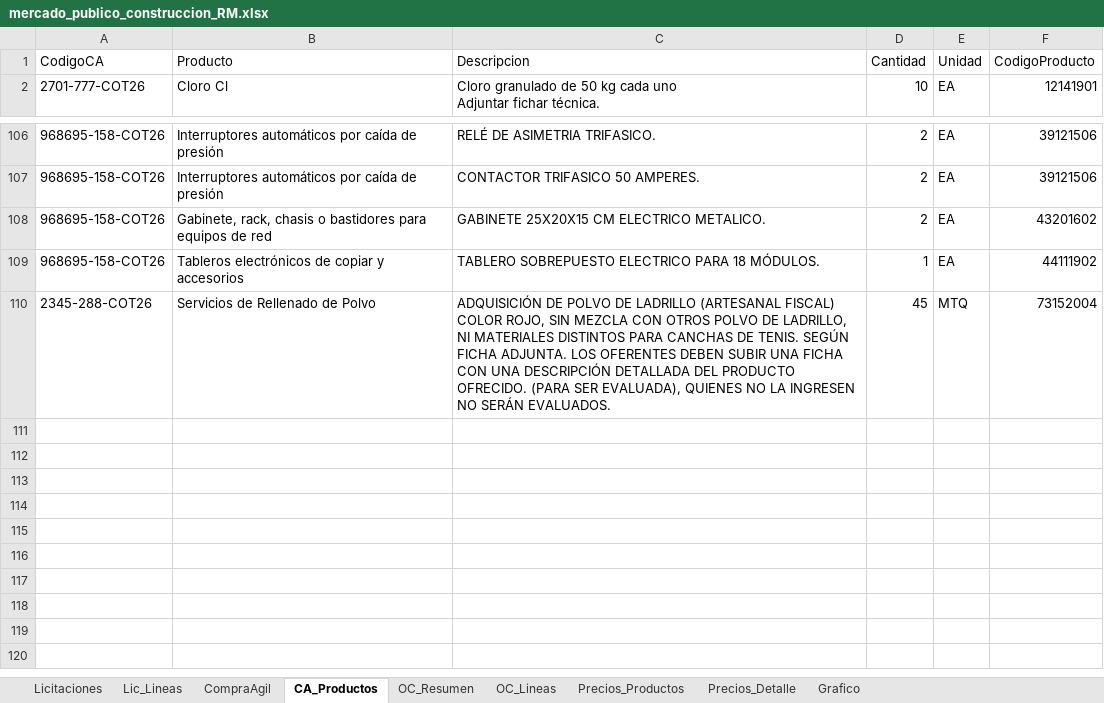
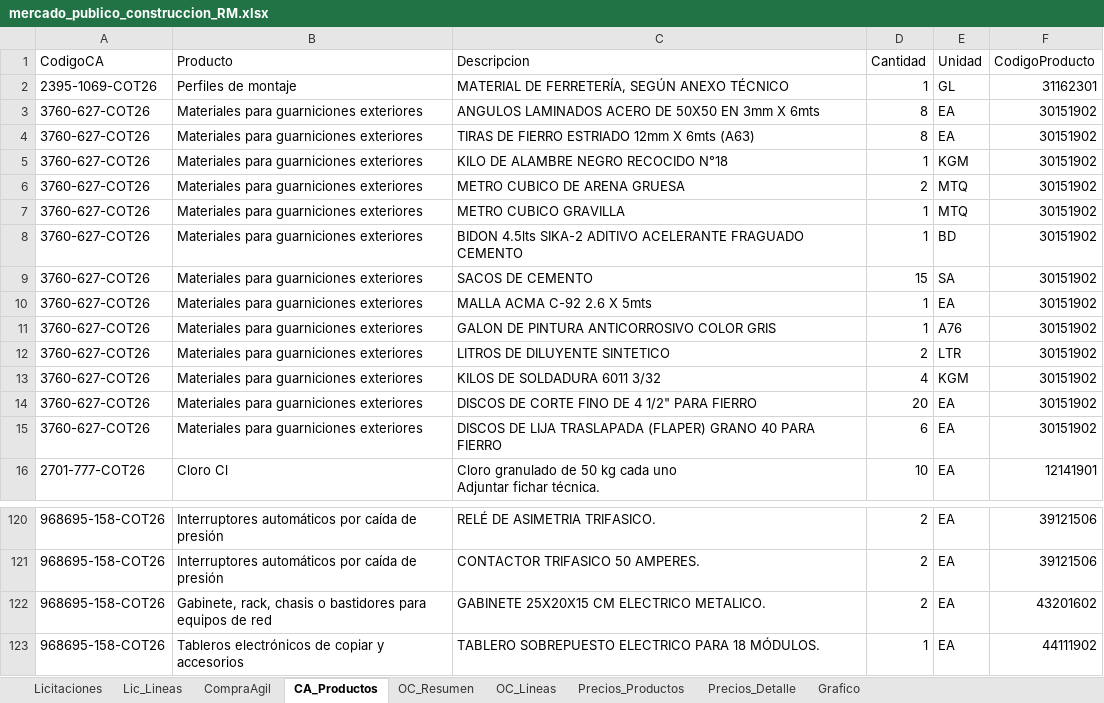
Before and after one commit to tchavarri/monitor-mercado-publico, an Excel workbook: docs/mercado_publico_construccion_RM.xlsx, sheet CA_Productos, drawn as a sheet; only a part is shown, gaps mark what is left out; values as stored, in another font and other column widths than the file's, no borders; removed rows and columns are numbered as before the commit, all else as after; the diff names each change by its address in the sheet, - before the commit and + after, or states it on an @@ line.

```diff
--- a/docs/mercado_publico_construccion_RM.xlsx (sheet CA_Productos)
+++ b/docs/mercado_publico_construccion_RM.xlsx (sheet CA_Productos)
+row 2: 2395-1069-COT26 | Perfiles de montaje | MATERIAL DE FERRETERÍA, SEGÚN ANEXO TÉCNICO | 1 | GL | 31162301
+row 3: 3760-627-COT26 | Materiales para guarniciones exteriores | ANGULOS LAMINADOS ACERO DE 50X50 EN 3mm X 6mts | 8 | EA | 30151902
+row 4: 3760-627-COT26 | Materiales para guarniciones exteriores | TIRAS DE FIERRO ESTRIADO 12mm X 6mts (A63) | 8 | EA | 30151902
+row 5: 3760-627-COT26 | Materiales para guarniciones exteriores | KILO DE ALAMBRE NEGRO RECOCIDO N°18 | 1 | KGM | 30151902
+row 6: 3760-627-COT26 | Materiales para guarniciones exteriores | METRO CUBICO DE ARENA GRUESA | 2 | MTQ | 30151902
+row 7: 3760-627-COT26 | Materiales para guarniciones exteriores | METRO CUBICO GRAVILLA | 1 | MTQ | 30151902
+row 8: 3760-627-COT26 | Materiales para guarniciones exteriores | BIDON 4.5lts SIKA-2 ADITIVO ACELERANTE FRAGUADO CEMENTO | 1 | BD | 30151902
+row 9: 3760-627-COT26 | Materiales para guarniciones exteriores | SACOS DE CEMENTO | 15 | SA | 30151902
+row 10: 3760-627-COT26 | Materiales para guarniciones exteriores | MALLA ACMA C-92 2.6 X 5mts | 1 | EA | 30151902
+row 11: 3760-627-COT26 | Materiales para guarniciones exteriores | GALON DE PINTURA ANTICORROSIVO COLOR GRIS | 1 | A76 | 30151902
+row 12: 3760-627-COT26 | Materiales para guarniciones exteriores | LITROS DE DILUYENTE SINTETICO | 2 | LTR | 30151902
+row 13: 3760-627-COT26 | Materiales para guarniciones exteriores | KILOS DE SOLDADURA 6011 3/32 | 4 | KGM | 30151902
+row 14: 3760-627-COT26 | Materiales para guarniciones exteriores | DISCOS DE CORTE FINO DE 4 1/2" PARA FIERRO | 20 | EA | 30151902
+row 15: 3760-627-COT26 | Materiales para guarniciones exteriores | DISCOS DE LIJA TRASLAPADA (FLAPER) GRANO 40 PARA FIERRO | 6 | EA | 30151902
-row 110: 2345-288-COT26 | Servicios de Rellenado de Polvo | ADQUISICIÓN DE POLVO DE LADRILLO (ARTESANAL FISCAL) COLOR ROJO, SIN MEZCLA CON OTROS POLVO DE LADRILLO, NI MATERIALES DISTINTOS PARA CANCHAS DE TENIS. SEGÚN FICHA ADJUNTA. LOS OFERENTES DEBEN SUBIR UNA FICHA CON UNA DESCRIPCIÓN DETALLADA DEL PRODUCTO OFRECIDO. (PARA SER EVALUADA), QUIENES NO LA INGRESEN NO SERÁN EVALUADOS. | 45 | MTQ | 73152004
```
Also changed, not shown: sheet OC_Lineas, sheet OC_Resumen, sheet Precios_Detalle, sheet Precios_Productos, sheet CompraAgil, sheet Licitaciones, 1 more sheet, charts or pictures, 3 other files.
